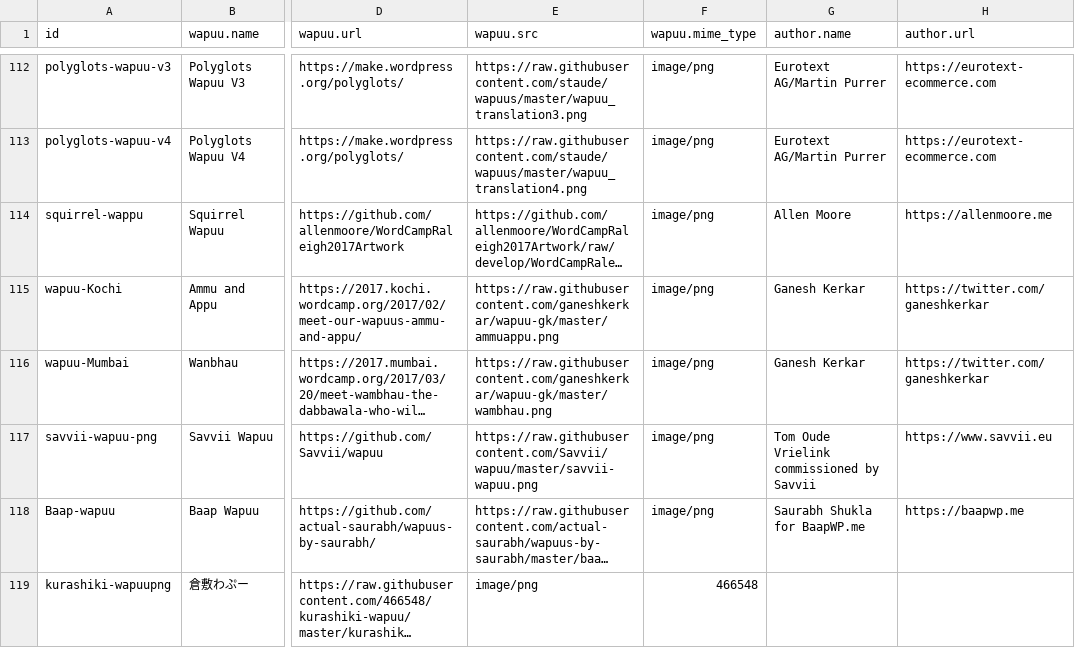
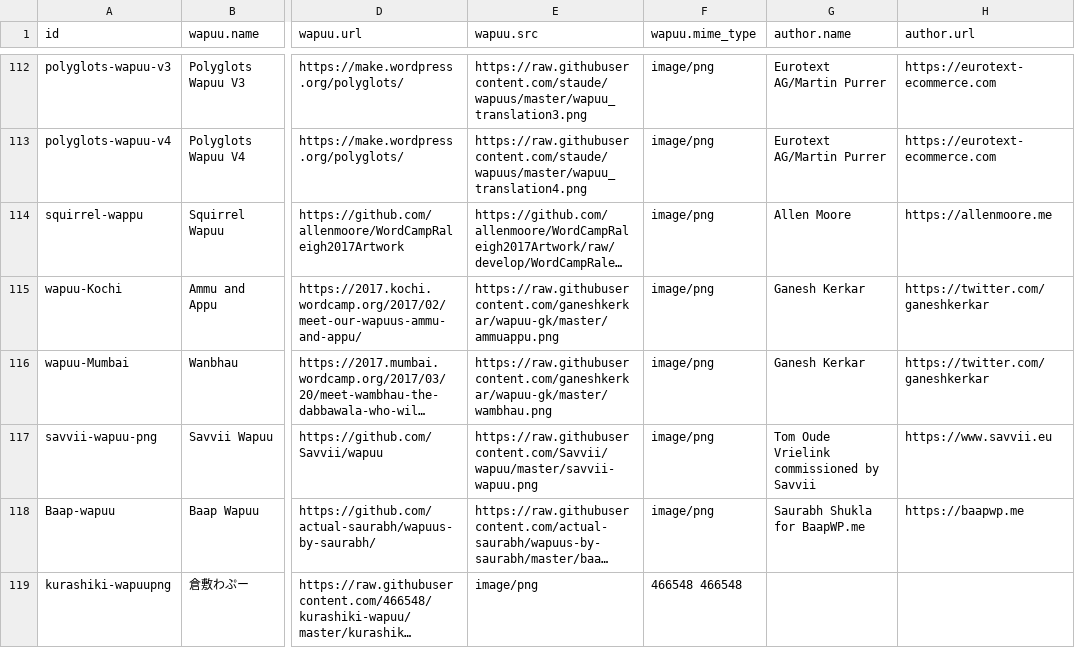
Before and after one commit to jawordpressorg/wapuu-api, a CSV file: wapuu.csv, drawn as a sheet; only a part is shown, gaps mark what is left out; long unchanged cells end in …; the diff names each change by its address in the sheet, - before the commit and + after, or states it on an @@ line.

Commit message:
Kurashiki-wapuu Fixed

```diff
--- a/wapuu.csv
+++ b/wapuu.csv
-F119 (wapuu.mime_type): 466548
+F119 (wapuu.mime_type): 466548 466548
```
